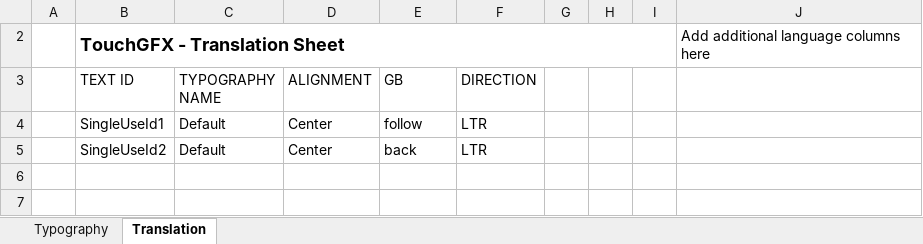
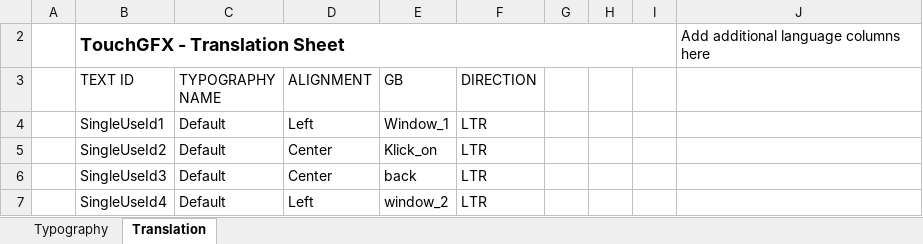
Before and after one commit to as77780/st, an Excel workbook: TouchGFX/assets/texts/texts.xlsx, sheet Translation, drawn as a sheet; values as stored, in another font and other column widths than the file's, no borders; table styles not drawn; the diff names each change by its address in the sheet, - before the commit and + after, or states it on an @@ line.

```diff
--- a/TouchGFX/assets/texts/texts.xlsx (sheet Translation)
+++ b/TouchGFX/assets/texts/texts.xlsx (sheet Translation)
-D4 (ALIGNMENT): Center
+D4 (ALIGNMENT): Left
-E4 (GB): follow
+E4 (GB): Window_1
-E5 (GB): back
+E5 (GB): Klick_on
+row 6:  | SingleUseId3 | Default | Center | back | LTR
+row 7:  | SingleUseId4 | Default | Left | window_2 | LTR
```
Also changed, not shown: 57 other files.
